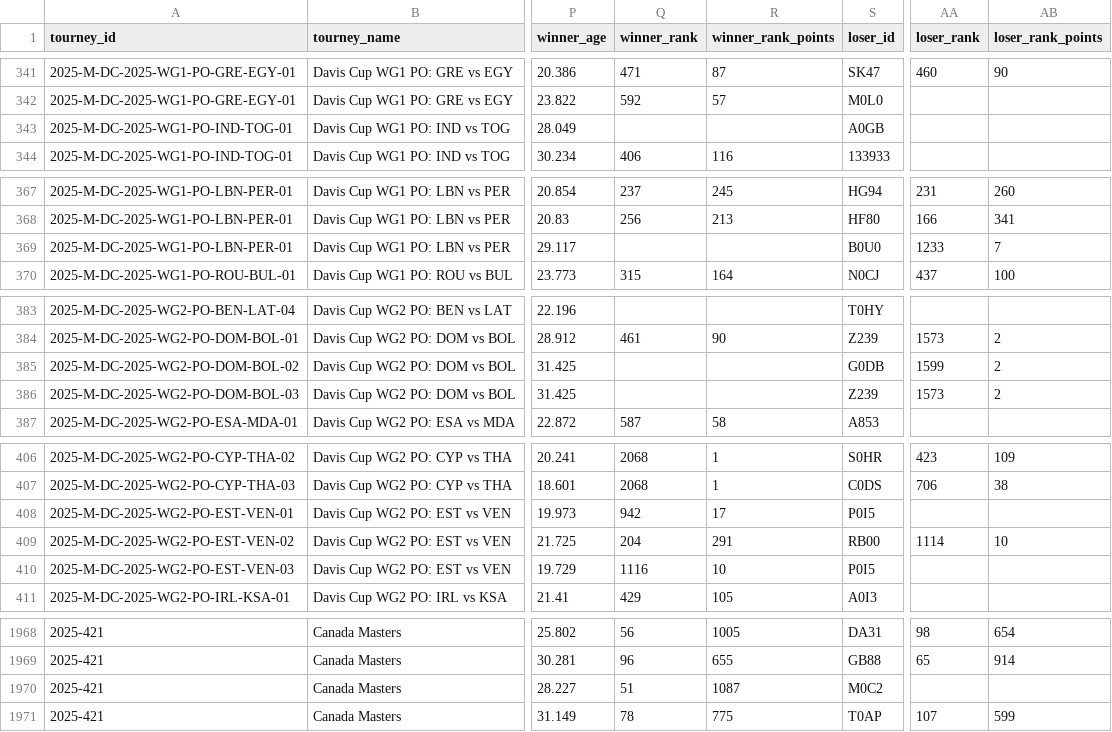
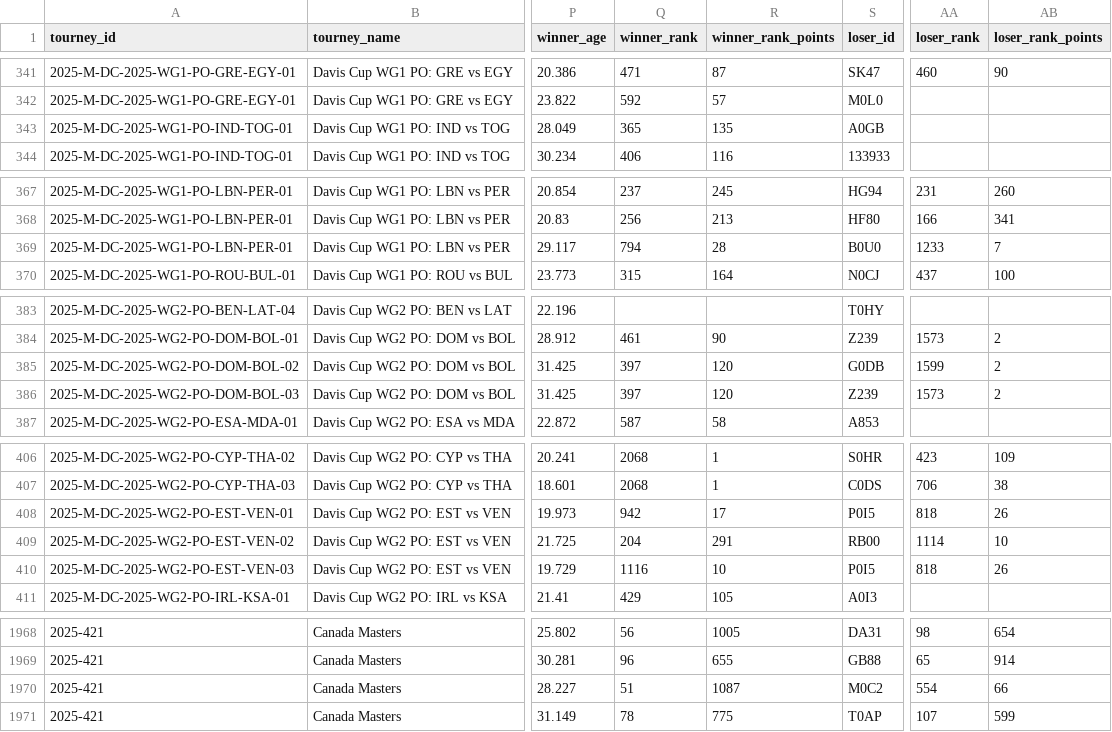
Before and after one commit to nickmac22-ui/Tennis-Data, a CSV file: data/atp_matches_2025.csv, drawn as a sheet; only a part is shown, gaps mark what is left out; the diff covers the shown part only; the diff names each change by its address in the sheet, - before the commit and + after, or states it on an @@ line.

Commit message:
data sync 2026-10-10

```diff
--- a/data/atp_matches_2025.csv
+++ b/data/atp_matches_2025.csv
-Q343 (winner_rank): (empty)
+Q343 (winner_rank): 365
-R343 (winner_rank_points): (empty)
+R343 (winner_rank_points): 135
-Q369 (winner_rank): (empty)
+Q369 (winner_rank): 794
-R369 (winner_rank_points): (empty)
+R369 (winner_rank_points): 28
-Q385:Q386 (winner_rank): (empty)
+Q385:Q386 (winner_rank): 397
-R385:R386 (winner_rank_points): (empty)
+R385:R386 (winner_rank_points): 120
-AA408 (loser_rank): (empty)
+AA408 (loser_rank): 818
-AB408 (loser_rank_points): (empty)
+AB408 (loser_rank_points): 26
-AA410 (loser_rank): (empty)
+AA410 (loser_rank): 818
-AB410 (loser_rank_points): (empty)
+AB410 (loser_rank_points): 26
-AA1970 (loser_rank): (empty)
+AA1970 (loser_rank): 554
-AB1970 (loser_rank_points): (empty)
+AB1970 (loser_rank_points): 66
```
Also changed, not shown: 4 edited cells elsewhere in this file, data/atp_matches_2026.csv, data/lower_qual_2026.csv, 3 other files.
